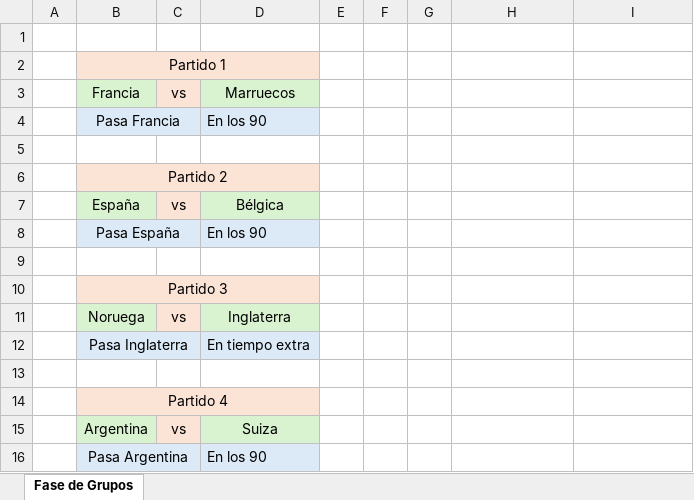
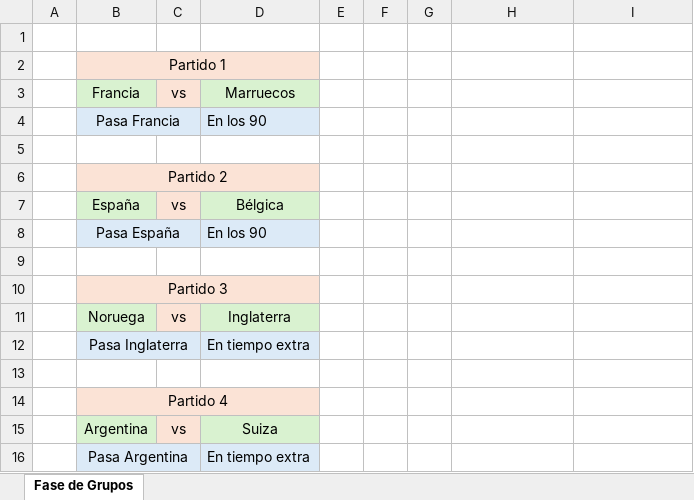
Before and after one commit to EugenioIrarrazaval2001/polla-mundial, an Excel workbook: Pauta/E04Pauta.xlsx, sheet Fase de Grupos, drawn as a sheet; values as stored, in another font and other column widths than the file's, no borders; the diff names each change by its address in the sheet, - before the commit and + after, or states it on an @@ line.

Commit message:
act

```diff
--- a/Pauta/E04Pauta.xlsx (sheet Fase de Grupos)
+++ b/Pauta/E04Pauta.xlsx (sheet Fase de Grupos)
-D16: En los 90
+D16: En tiempo extra
```
